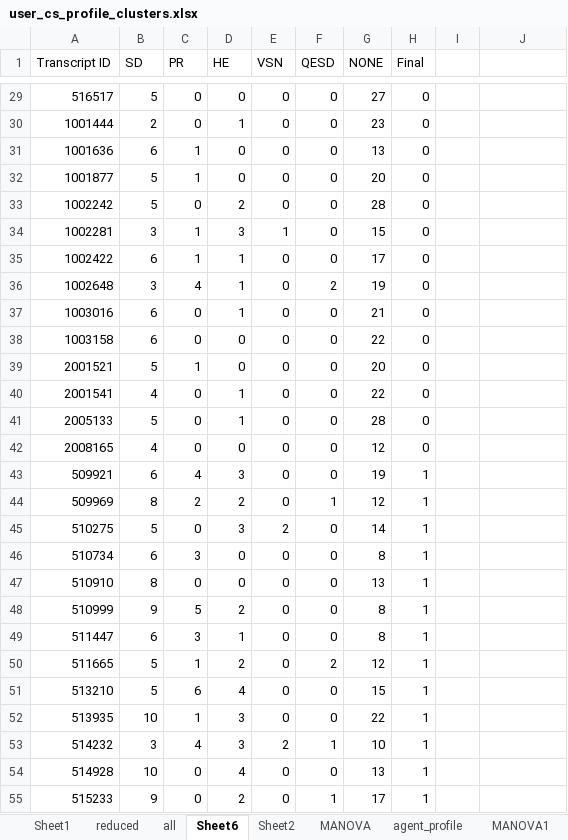
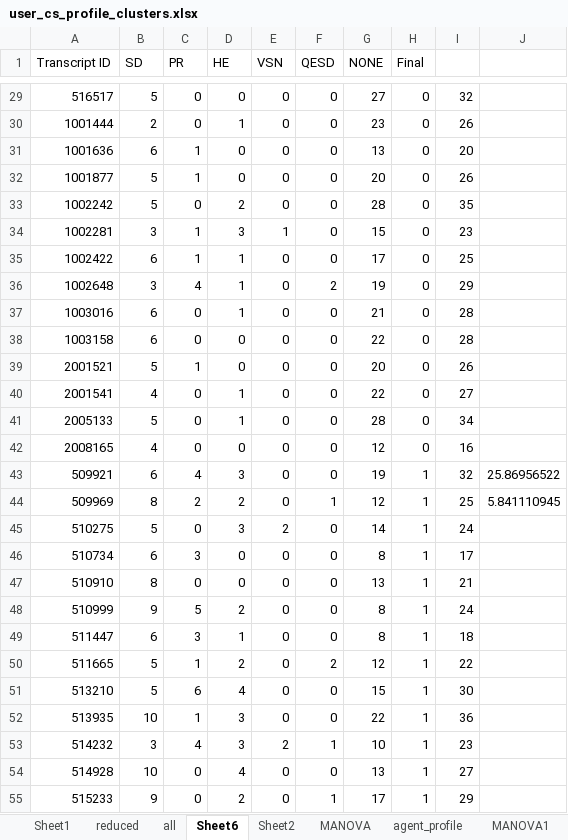
Before and after one commit to alankarj/prelim-analysis, an Excel workbook: data/davos/user_cs_profile_clusters.xlsx, sheet Sheet6, drawn as a sheet; only a part is shown, gaps mark what is left out; values as stored, in another font and other column widths than the file's, no borders; the diff covers the shown part only; the diff names each change by its address in the sheet, - before the commit and + after, or states it on an @@ line.

```diff
--- a/data/davos/user_cs_profile_clusters.xlsx (sheet Sheet6)
+++ b/data/davos/user_cs_profile_clusters.xlsx (sheet Sheet6)
-I29: (empty)
+I29: 32
-I30: (empty)
+I30: 26
-I31: (empty)
+I31: 20
-I32: (empty)
+I32: 26
-I33: (empty)
+I33: 35
-I34: (empty)
+I34: 23
-I35: (empty)
+I35: 25
-I36: (empty)
+I36: 29
-I37:I38: (empty)
+I37:I38: 28
-I39: (empty)
+I39: 26
-I40: (empty)
+I40: 27
-I41: (empty)
+I41: 34
-I42: (empty)
+I42: 16
-I43: (empty)
+I43: 32
-J43: (empty)
+J43: 25.86956522
-I44: (empty)
+I44: 25
-J44: (empty)
+J44: 5.841110945
-I45: (empty)
+I45: 24
-I46: (empty)
+I46: 17
-I47: (empty)
+I47: 21
-I48: (empty)
+I48: 24
-I49: (empty)
+I49: 18
-I50: (empty)
+I50: 22
-I51: (empty)
+I51: 30
-I52: (empty)
+I52: 36
-I53: (empty)
+I53: 23
-I54: (empty)
+I54: 27
-I55: (empty)
+I55: 29
```
Also changed, not shown: 40 edited cells elsewhere in this sheet, 2 other files.
